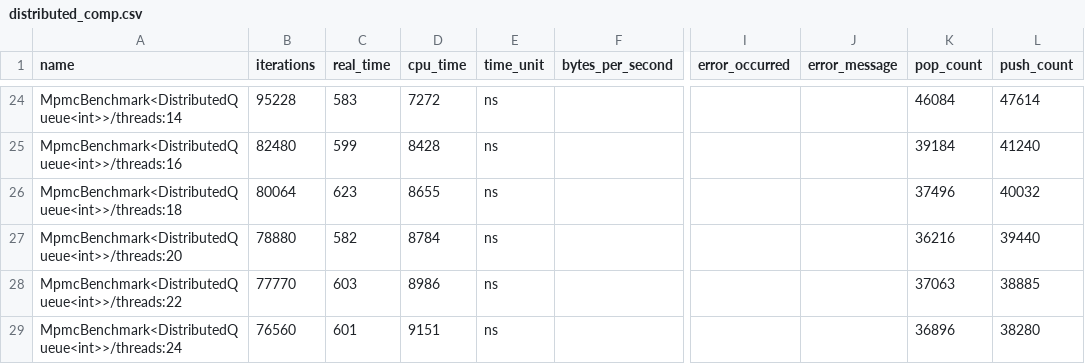
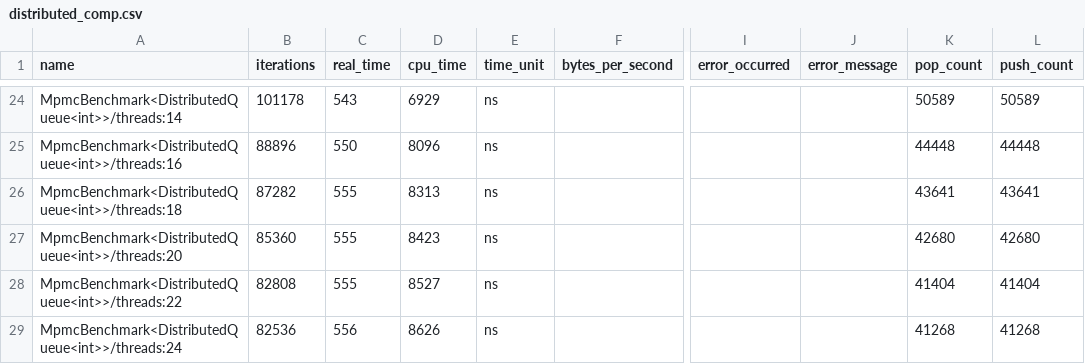
Before and after one commit to Flowersh0026/618-final, a CSV file: result/distributed_comp.csv, drawn as a sheet; only a part is shown, gaps mark what is left out; the diff covers the shown part only; the diff names each change by its address in the sheet, - before the commit and + after, or states it on an @@ line.

```diff
--- a/result/distributed_comp.csv
+++ b/result/distributed_comp.csv
-B24 (iterations): 95228
+B24 (iterations): 101178
-C24 (real_time): 583
+C24 (real_time): 543
-D24 (cpu_time): 7272
+D24 (cpu_time): 6929
-K24 (pop_count): 46084
+K24 (pop_count): 50589
-L24 (push_count): 47614
+L24 (push_count): 50589
-B25 (iterations): 82480
+B25 (iterations): 88896
-C25 (real_time): 599
+C25 (real_time): 550
-D25 (cpu_time): 8428
+D25 (cpu_time): 8096
-K25 (pop_count): 39184
+K25 (pop_count): 44448
-L25 (push_count): 41240
+L25 (push_count): 44448
-B26 (iterations): 80064
+B26 (iterations): 87282
-C26 (real_time): 623
+C26 (real_time): 555
-D26 (cpu_time): 8655
+D26 (cpu_time): 8313
-K26 (pop_count): 37496
+K26 (pop_count): 43641
-L26 (push_count): 40032
+L26 (push_count): 43641
-B27 (iterations): 78880
+B27 (iterations): 85360
-C27 (real_time): 582
+C27 (real_time): 555
-D27 (cpu_time): 8784
+D27 (cpu_time): 8423
-K27 (pop_count): 36216
+K27 (pop_count): 42680
-L27 (push_count): 39440
+L27 (push_count): 42680
-B28 (iterations): 77770
+B28 (iterations): 82808
-C28 (real_time): 603
+C28 (real_time): 555
-D28 (cpu_time): 8986
+D28 (cpu_time): 8527
-K28 (pop_count): 37063
+K28 (pop_count): 41404
-L28 (push_count): 38885
+L28 (push_count): 41404
-B29 (iterations): 76560
+B29 (iterations): 82536
-C29 (real_time): 601
+C29 (real_time): 556
-D29 (cpu_time): 9151
+D29 (cpu_time): 8626
-K29 (pop_count): 36896
+K29 (pop_count): 41268
-L29 (push_count): 38280
+L29 (push_count): 41268
```
Also changed, not shown: 50 edited cells elsewhere in this file, 7 other files.
